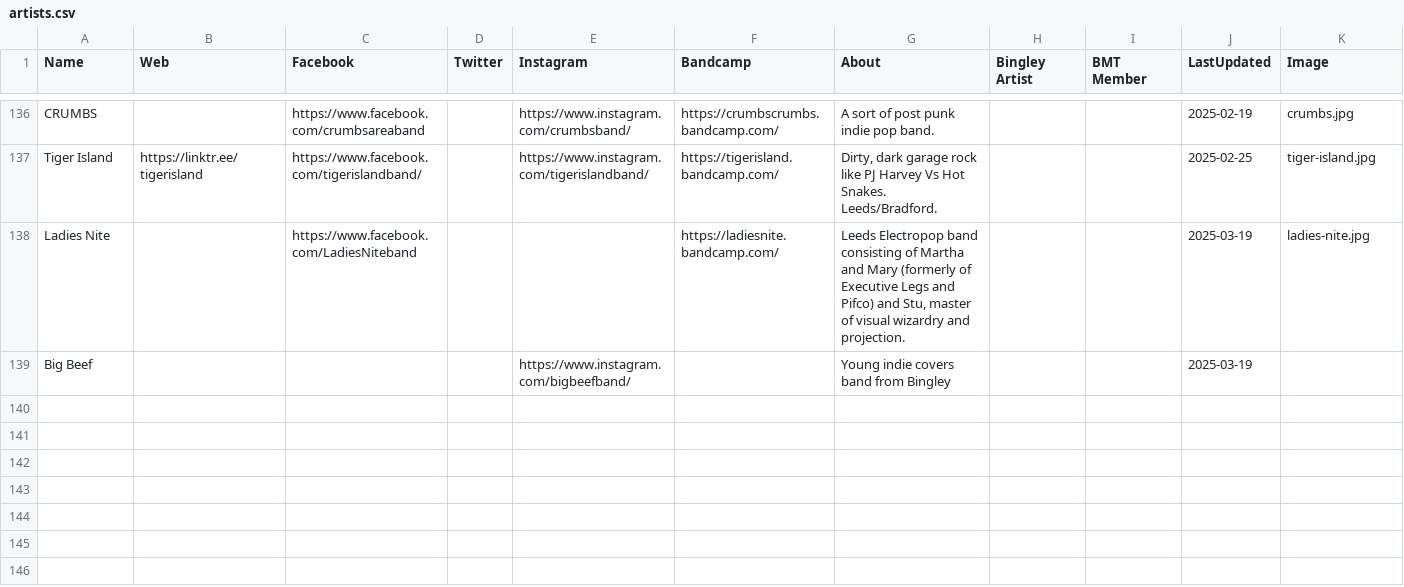
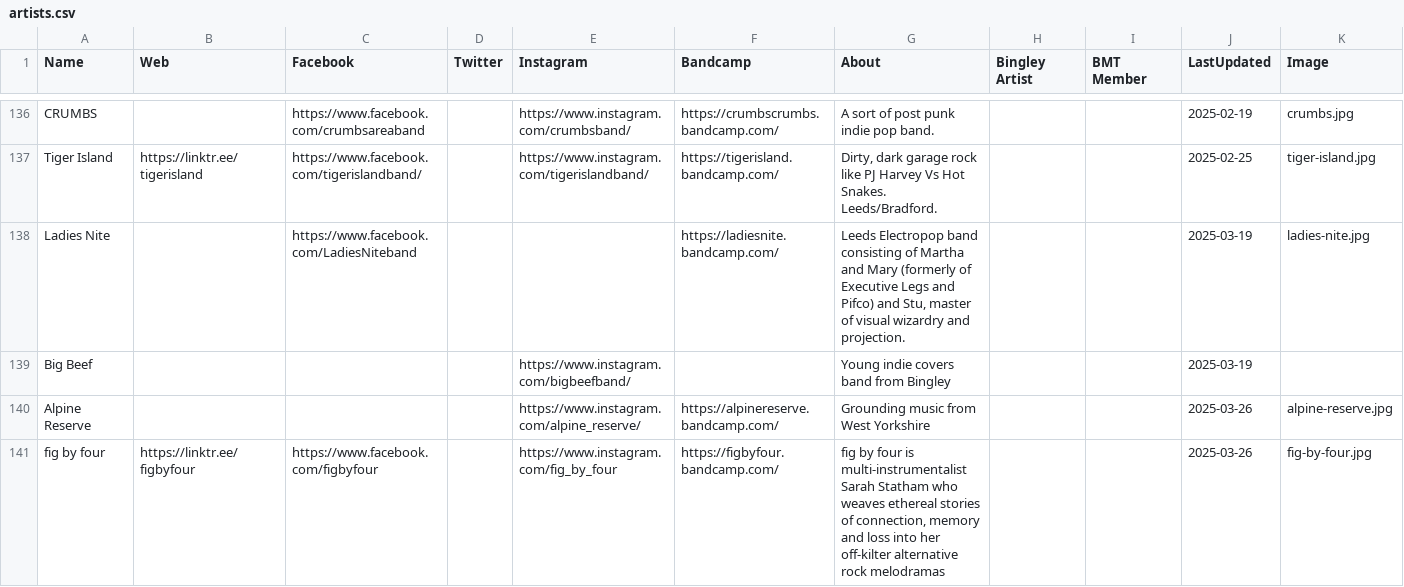
Before and after one commit to caprenter/rumble, a CSV file: docs/_data/artists.csv, drawn as a sheet; only a part is shown, gaps mark what is left out; the diff names each change by its address in the sheet, - before the commit and + after, or states it on an @@ line.

```diff
--- a/docs/_data/artists.csv
+++ b/docs/_data/artists.csv
+row 140: Alpine Reserve |  |  |  | https://www.instagram.com/alpine_reserve/ | https://alpinereserve.bandcamp.com/ | Grounding music from West Yorkshire |  |  | 2025-03-26 | alpine-reserve.jpg
+row 141: fig by four | https://linktr.ee/figbyfour | https://www.facebook.com/figbyfour |  | https://www.instagram.com/fig_by_four | https://figbyfour.bandcamp.com/ | fig by four is multi-instrumentalist Sarah Statham who weaves ethereal stories of connection, memory and loss into her off-kilter alternative rock melodramas |  |  | 2025-03-26 | fig-by-four.jpg
```
Also changed, not shown: docs/_data/events.csv, 14 other files.
